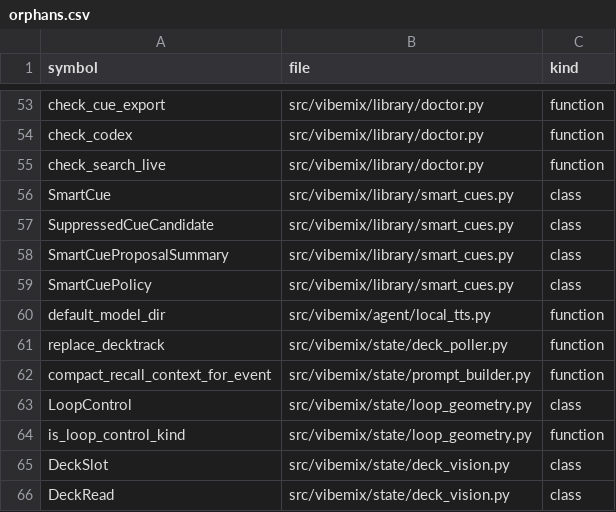
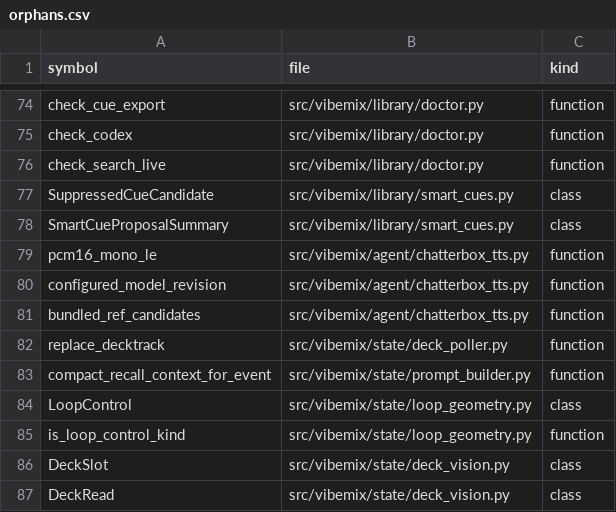
Before and after one commit to ozzaii/vibemix, a CSV file: .planning/codebase/orphans.csv, drawn as a sheet; only a part is shown, gaps mark what is left out; the diff covers the shown part only.

```diff
--- a/.planning/codebase/orphans.csv
+++ b/.planning/codebase/orphans.csv
@@ -55,7 +76,7 @@ check_codex,src/vibemix/library/doctor.py,function
 check_search_live,src/vibemix/library/doctor.py,function
-SmartCue,src/vibemix/library/smart_cues.py,class
 SuppressedCueCandidate,src/vibemix/library/smart_cues.py,class
 SmartCueProposalSummary,src/vibemix/library/smart_cues.py,class
-SmartCuePolicy,src/vibemix/library/smart_cues.py,class
-default_model_dir,src/vibemix/agent/local_tts.py,function
+pcm16_mono_le,src/vibemix/agent/chatterbox_tts.py,function
+configured_model_revision,src/vibemix/agent/chatterbox_tts.py,function
+bundled_ref_candidates,src/vibemix/agent/chatterbox_tts.py,function
 replace_decktrack,src/vibemix/state/deck_poller.py,function
```
Also changed, not shown: 26 added rows, 1 removed row and 1 moved row elsewhere in this file.
